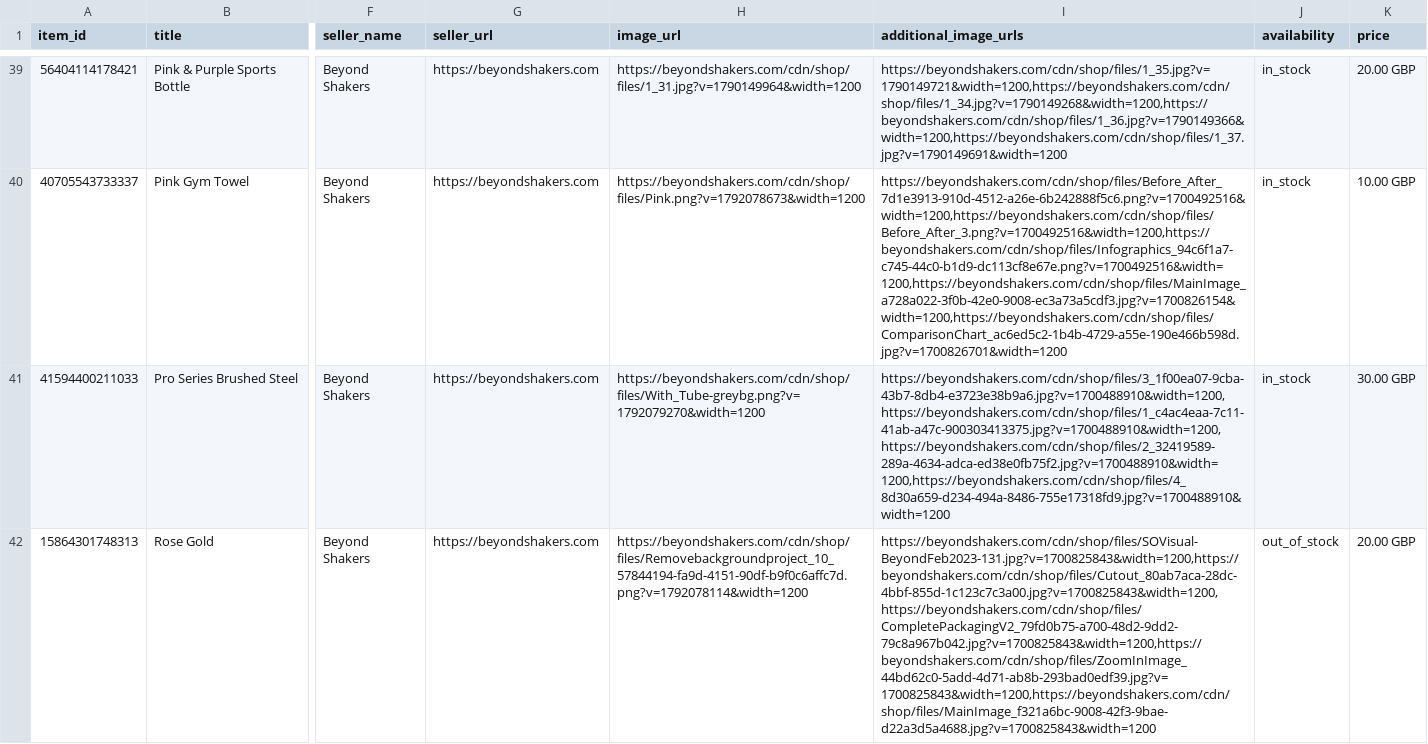
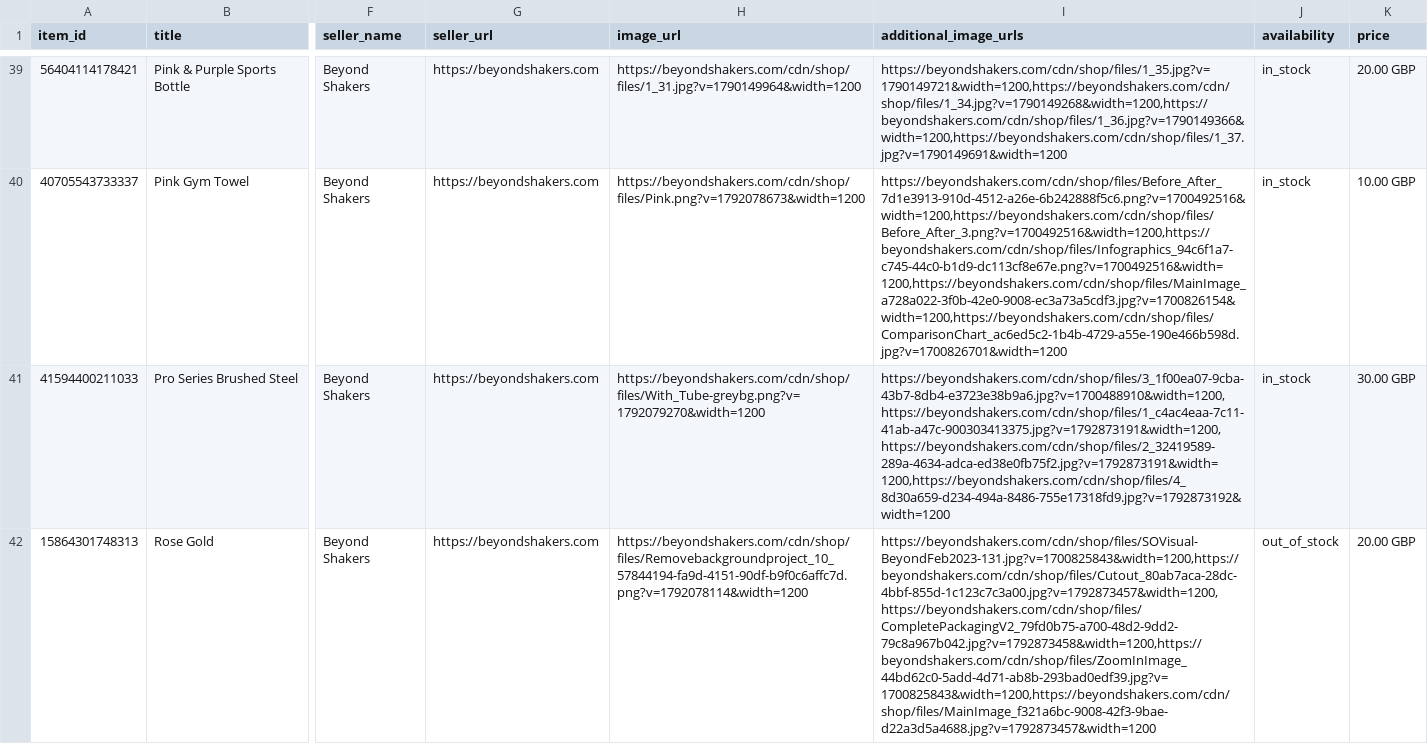
Before and after one commit to webopticben/beyondshakers-chatgpt-feed, a CSV file: chatgpt-feed.csv, drawn as a sheet; only a part is shown, gaps mark what is left out; the diff covers the shown part only; the diff names each change by its address in the sheet, - before the commit and + after, or states it on an @@ line.

Commit message:
Refresh feed 2026-10-24T20:57:00Z

```diff
--- a/chatgpt-feed.csv
+++ b/chatgpt-feed.csv
-I41 (additional_image_urls): https://beyondshakers.com/cdn/shop/files/3_1f00ea07-9cba-43b7-8db4-e3723e38b9a6.jpg?v=1700488910&width=1200,https://beyondshakers.com/cdn/shop/files/1_c4ac4eaa-7c11-41ab-a47c-900303413375.jpg?v=1700488910&width=1200,https://beyondshakers.com/cdn/shop/files/2_32419589-289a-4634-adca-ed38e0fb75f2.jpg?v=1700488910&width=1200,https://beyondshakers.com/cdn/shop/files/4_8d30a659-d234-494a-8486-755e17318fd9.jpg?v=1700488910&width=1200
+I41 (additional_image_urls): https://beyondshakers.com/cdn/shop/files/3_1f00ea07-9cba-43b7-8db4-e3723e38b9a6.jpg?v=1700488910&width=1200,https://beyondshakers.com/cdn/shop/files/1_c4ac4eaa-7c11-41ab-a47c-900303413375.jpg?v=1792873191&width=1200,https://beyondshakers.com/cdn/shop/files/2_32419589-289a-4634-adca-ed38e0fb75f2.jpg?v=1792873191&width=1200,https://beyondshakers.com/cdn/shop/files/4_8d30a659-d234-494a-8486-755e17318fd9.jpg?v=1792873192&width=1200
-I42 (additional_image_urls): https://beyondshakers.com/cdn/shop/files/SOVisual-BeyondFeb2023-131.jpg?v=1700825843&width=1200,https://beyondshakers.com/cdn/shop/files/Cutout_80ab7aca-28dc-4bbf-855d-1c123c7c3a00.jpg?v=1700825843&width=1200,https://beyondshakers.com/cdn/shop/files/CompletePackagingV2_79fd0b75-a700-48d2-9dd2-79c8a967b042.jpg?v=1700825843&width=1200,https://beyondshakers.com/cdn/shop/files/ZoomInImage_44bd62c0-5add-4d71-ab8b-293bad0edf39.jpg?v=1700825843&width=1200,https://beyondshakers.com/cdn/shop/files/MainImage_f321a6bc-9008-42f3-9bae-d22a3d5a4688.jpg?v=1700825843&width=1200
+I42 (additional_image_urls): https://beyondshakers.com/cdn/shop/files/SOVisual-BeyondFeb2023-131.jpg?v=1700825843&width=1200,https://beyondshakers.com/cdn/shop/files/Cutout_80ab7aca-28dc-4bbf-855d-1c123c7c3a00.jpg?v=1792873457&width=1200,https://beyondshakers.com/cdn/shop/files/CompletePackagingV2_79fd0b75-a700-48d2-9dd2-79c8a967b042.jpg?v=1792873458&width=1200,https://beyondshakers.com/cdn/shop/files/ZoomInImage_44bd62c0-5add-4d71-ab8b-293bad0edf39.jpg?v=1700825843&width=1200,https://beyondshakers.com/cdn/shop/files/MainImage_f321a6bc-9008-42f3-9bae-d22a3d5a4688.jpg?v=1792873457&width=1200
```
Also changed, not shown: 25 edited cells elsewhere in this file.
